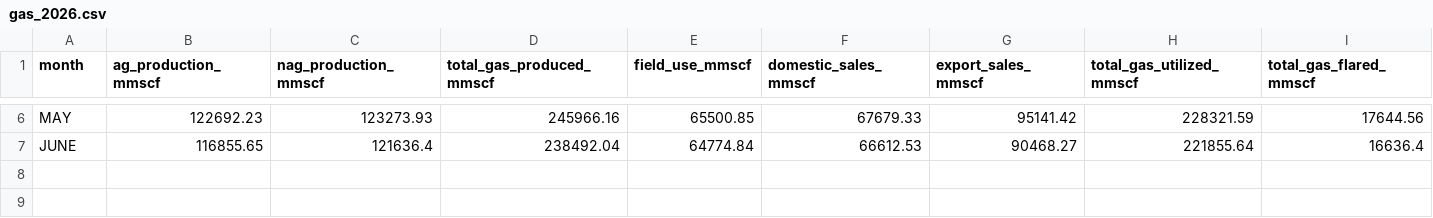
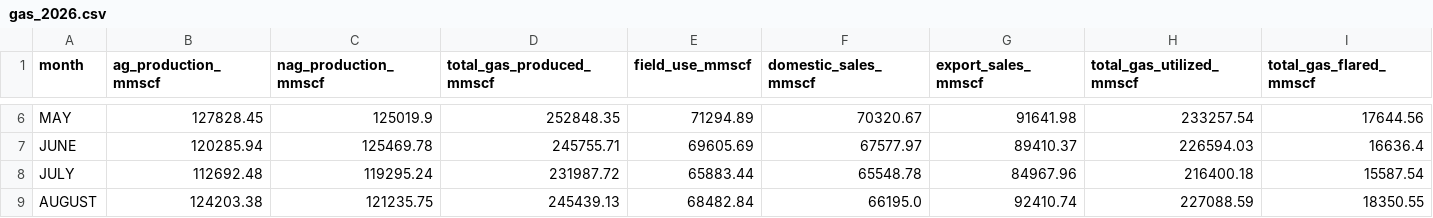
Before and after one commit to ProperTofu/nuprc-production-data, a CSV file: gas_2026.csv, drawn as a sheet; only a part is shown, gaps mark what is left out; the diff covers the shown part only; the diff names each change by its address in the sheet, - before the commit and + after, or states it on an @@ line.

```diff
--- a/gas_2026.csv
+++ b/gas_2026.csv
-B6 (ag_production_mmscf): 122692.23
+B6 (ag_production_mmscf): 127828.45
-C6 (nag_production_mmscf): 123273.93
+C6 (nag_production_mmscf): 125019.9
-D6 (total_gas_produced_mmscf): 245966.16
+D6 (total_gas_produced_mmscf): 252848.35
-E6 (field_use_mmscf): 65500.85
+E6 (field_use_mmscf): 71294.89
-F6 (domestic_sales_mmscf): 67679.33
+F6 (domestic_sales_mmscf): 70320.67
-G6 (export_sales_mmscf): 95141.42
+G6 (export_sales_mmscf): 91641.98
-H6 (total_gas_utilized_mmscf): 228321.59
+H6 (total_gas_utilized_mmscf): 233257.54
-B7 (ag_production_mmscf): 116855.65
+B7 (ag_production_mmscf): 120285.94
-C7 (nag_production_mmscf): 121636.4
+C7 (nag_production_mmscf): 125469.78
-D7 (total_gas_produced_mmscf): 238492.04
+D7 (total_gas_produced_mmscf): 245755.71
-E7 (field_use_mmscf): 64774.84
+E7 (field_use_mmscf): 69605.69
-F7 (domestic_sales_mmscf): 66612.53
+F7 (domestic_sales_mmscf): 67577.97
-G7 (export_sales_mmscf): 90468.27
+G7 (export_sales_mmscf): 89410.37
-H7 (total_gas_utilized_mmscf): 221855.64
+H7 (total_gas_utilized_mmscf): 226594.03
+row 8: JULY | 112692.48 | 119295.24 | 231987.72 | 65883.44 | 65548.78 | 84967.96 | 216400.18 | 15587.54
+row 9: AUGUST | 124203.38 | 121235.75 | 245439.13 | 68482.84 | 66195.0 | 92410.74 | 227088.59 | 18350.55
```
Also changed, not shown: 27 edited cells elsewhere in this file, 1 other file.
